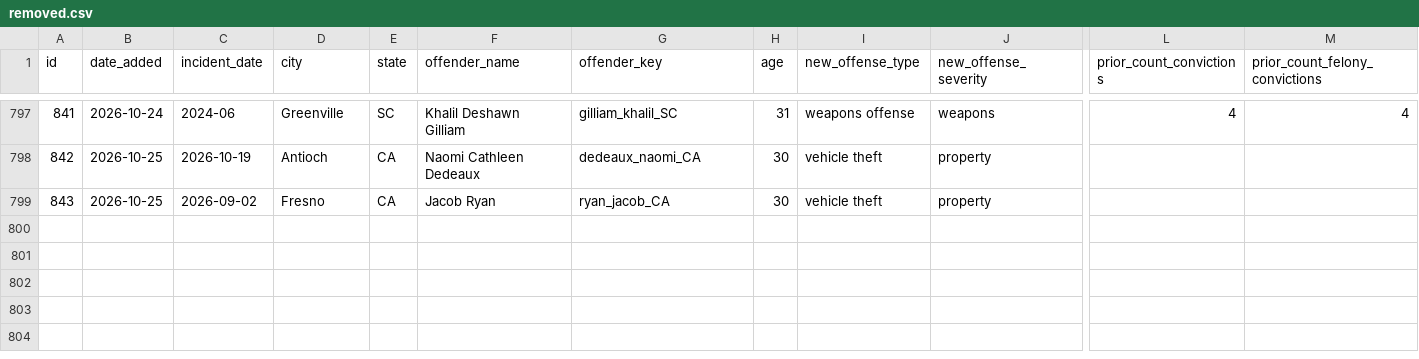
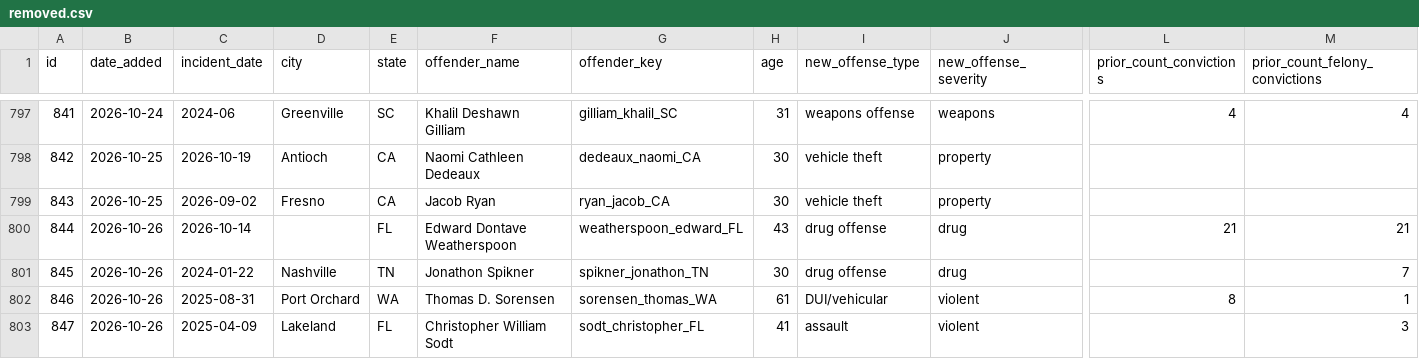
Before and after one commit to Manhattan-Institute-Labs/preventable-tragedies, a CSV file: database/data/removed.csv, drawn as a sheet; only a part is shown, gaps mark what is left out; rows hold the shown columns only; the diff names each change by its address in the sheet, - before the commit and + after, or states it on an @@ line.

```diff
--- a/database/data/removed.csv
+++ b/database/data/removed.csv
+row 800: 844 | 2026-10-26 | 2026-10-14 |  | FL | Edward Dontave Weatherspoon | weatherspoon_edward_FL | 43 | drug offense | drug | 21 | 21
+row 801: 845 | 2026-10-26 | 2024-01-22 | Nashville | TN | Jonathon Spikner | spikner_jonathon_TN | 30 | drug offense | drug |  | 7
+row 802: 846 | 2026-10-26 | 2025-08-31 | Port Orchard | WA | Thomas D. Sorensen | sorensen_thomas_WA | 61 | DUI/vehicular | violent | 8 | 1
+row 803: 847 | 2026-10-26 | 2025-04-09 | Lakeland | FL | Christopher William Sodt | sodt_christopher_FL | 41 | assault | violent |  | 3
```
Also changed, not shown: database/data/daily_adds.csv, database/data/offenders.csv, 11 other files.
